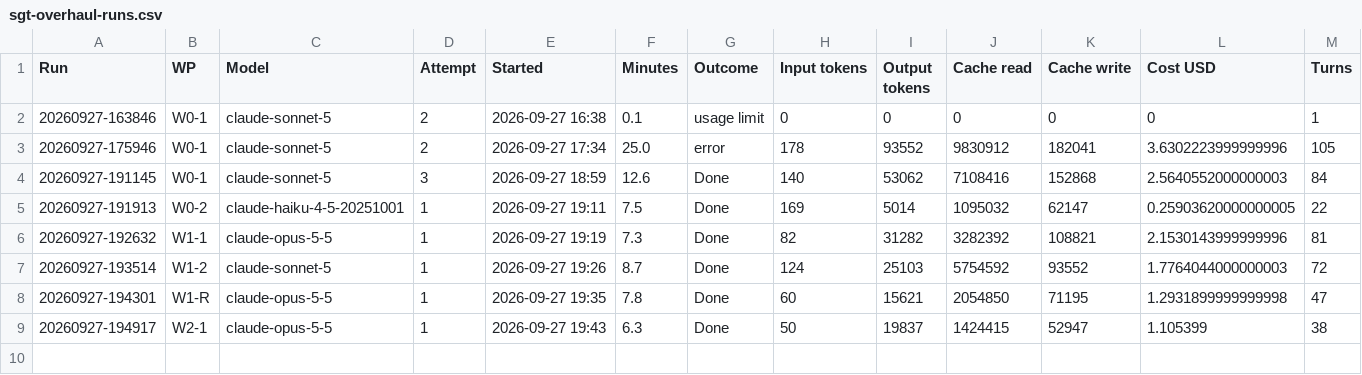
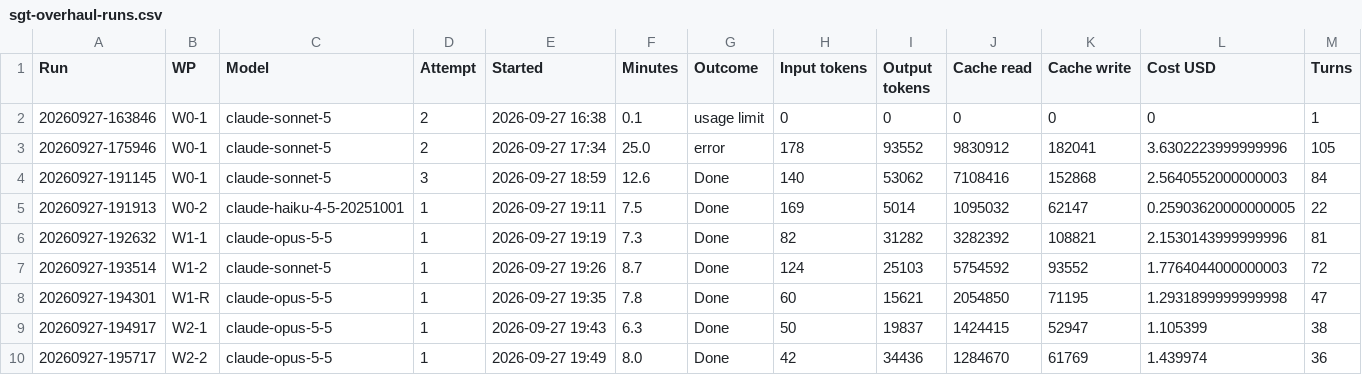
Before and after one commit to NexCardel/Project_Sera, a CSV file: docs/sgt-overhaul-runs.csv, drawn as a sheet; only a part is shown; rows hold the shown columns only; the diff names each change by its address in the sheet, - before the commit and + after, or states it on an @@ line.

```diff
--- a/docs/sgt-overhaul-runs.csv
+++ b/docs/sgt-overhaul-runs.csv
+row 10: 20260927-195717 | W2-2 | claude-opus-5-5 | 1 | 2026-09-27 19:49 | 8.0 | Done | 42 | 34436 | 1284670 | 61769 | 1.439974 | 36
```
Also changed, not shown: docs/sgt-overhaul-checks.csv, docs/sgt-overhaul-decisions.csv, 5 other files.
